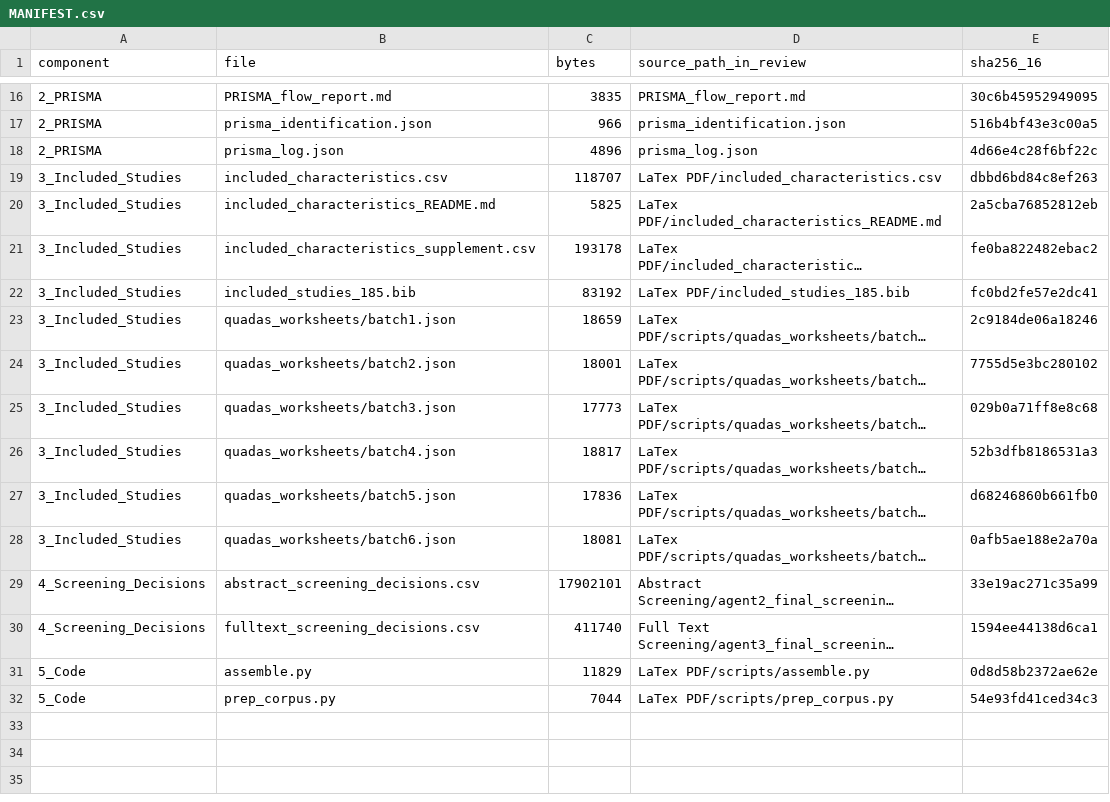
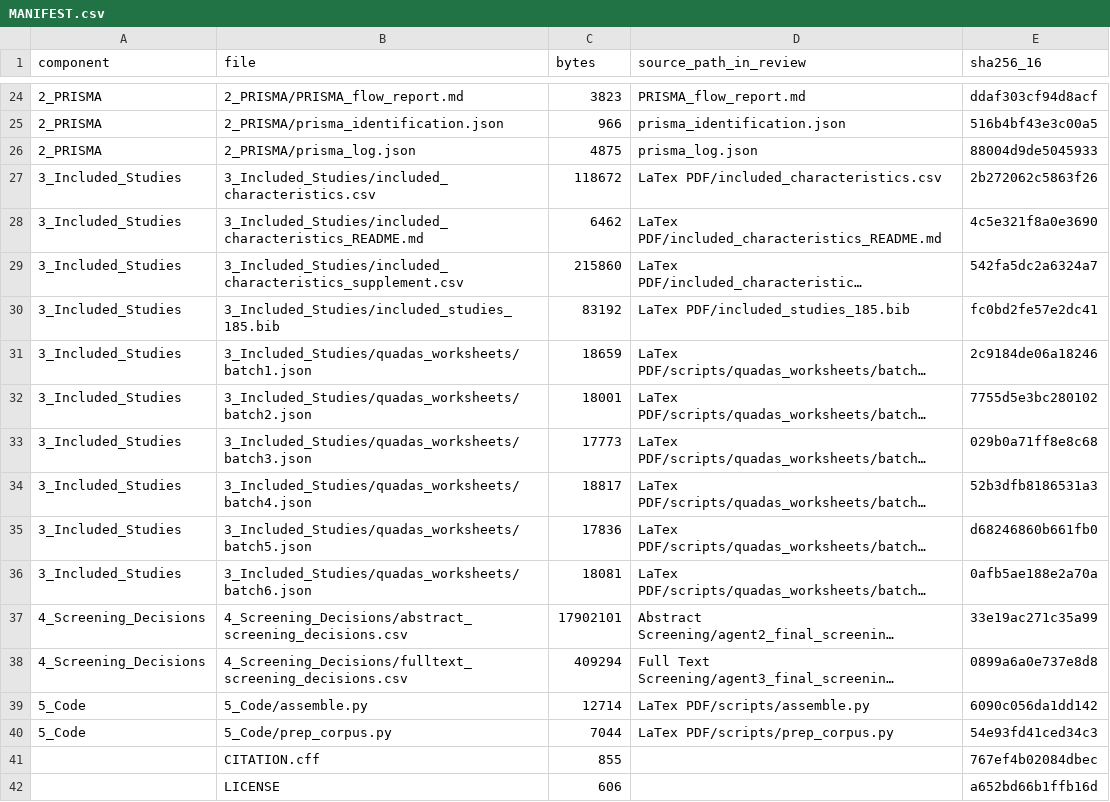
Before and after one commit to dmai287/brain-mri-recon-safety-slr, a CSV file: MANIFEST.csv, drawn as a sheet; only a part is shown, gaps mark what is left out; long unchanged cells end in …; removed rows and columns are numbered as before the commit, all else as after; the diff covers the shown part only; the diff names each change by its address in the sheet, - before the commit and + after, or states it on an @@ line.

```diff
--- a/MANIFEST.csv
+++ b/MANIFEST.csv
-B24 (file): PRISMA_flow_report.md
+B24 (file): 2_PRISMA/PRISMA_flow_report.md
-C24 (bytes): 3835
+C24 (bytes): 3823
-E24 (sha256_16): 30c6b45952949095
+E24 (sha256_16): ddaf303cf94d8acf
-B25 (file): prisma_identification.json
+B25 (file): 2_PRISMA/prisma_identification.json
-row 18: 2_PRISMA | prisma_log.json | 4896 | prisma_log.json | 4d66e4c28f6bf22c
+row 26: 2_PRISMA | 2_PRISMA/prisma_log.json | 4875 | prisma_log.json | 88004d9de5045933
-B27 (file): included_characteristics.csv
+B27 (file): 3_Included_Studies/included_characteristics.csv
-C27 (bytes): 118707
+C27 (bytes): 118672
-E27 (sha256_16): dbbd6bd84c8ef263
+E27 (sha256_16): 2b272062c5863f26
-B28 (file): included_characteristics_README.md
+B28 (file): 3_Included_Studies/included_characteristics_README.md
-C28 (bytes): 5825
+C28 (bytes): 6462
-E28 (sha256_16): 2a5cba76852812eb
+E28 (sha256_16): 4c5e321f8a0e3690
-B29 (file): included_characteristics_supplement.csv
+B29 (file): 3_Included_Studies/included_characteristics_supplement.csv
-C29 (bytes): 193178
+C29 (bytes): 215860
-E29 (sha256_16): fe0ba822482ebac2
+E29 (sha256_16): 542fa5dc2a6324a7
-B30 (file): included_studies_185.bib
+B30 (file): 3_Included_Studies/included_studies_185.bib
-B31 (file): quadas_worksheets/batch1.json
+B31 (file): 3_Included_Studies/quadas_worksheets/batch1.json
-B32 (file): quadas_worksheets/batch2.json
+B32 (file): 3_Included_Studies/quadas_worksheets/batch2.json
-B33 (file): quadas_worksheets/batch3.json
+B33 (file): 3_Included_Studies/quadas_worksheets/batch3.json
-B34 (file): quadas_worksheets/batch4.json
+B34 (file): 3_Included_Studies/quadas_worksheets/batch4.json
-B35 (file): quadas_worksheets/batch5.json
+B35 (file): 3_Included_Studies/quadas_worksheets/batch5.json
-B36 (file): quadas_worksheets/batch6.json
+B36 (file): 3_Included_Studies/quadas_worksheets/batch6.json
-B37 (file): abstract_screening_decisions.csv
+B37 (file): 4_Screening_Decisions/abstract_screening_decisions.csv
-B38 (file): fulltext_screening_decisions.csv
+B38 (file): 4_Screening_Decisions/fulltext_screening_decisions.csv
-C38 (bytes): 411740
+C38 (bytes): 409294
-E38 (sha256_16): 1594ee44138d6ca1
+E38 (sha256_16): 0899a6a0e737e8d8
-B39 (file): assemble.py
+B39 (file): 5_Code/assemble.py
-C39 (bytes): 11829
+C39 (bytes): 12714
-E39 (sha256_16): 0d8d58b2372ae62e
+E39 (sha256_16): 6090c056da1dd142
-B40 (file): prep_corpus.py
+B40 (file): 5_Code/prep_corpus.py
+row 41:  | CITATION.cff | 855 |  | 767ef4b02084dbec
+row 42:  | LICENSE | 606 |  | a652bd66b1ffb16d
```
Also changed, not shown: 14 added rows, 5 removed rows and 13 edited cells elsewhere in this file, 2 other files.
